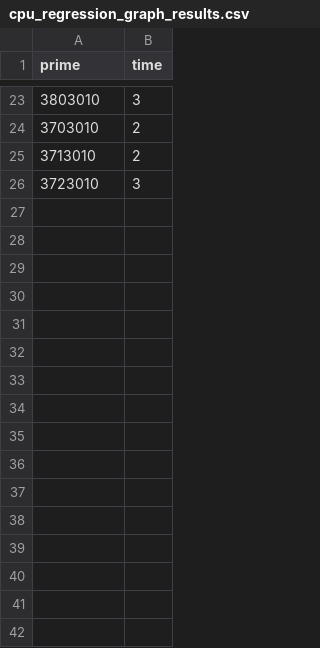
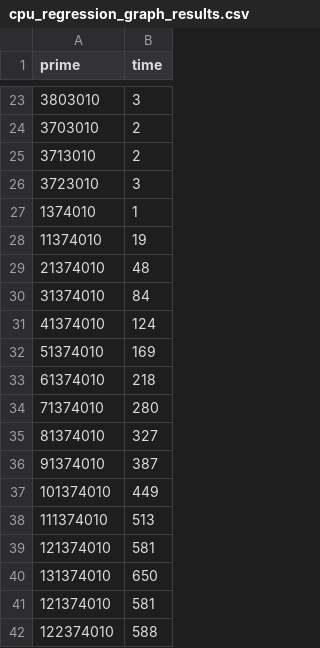
Before and after one commit to LaurentPepin/LOG8415E, a CSV file: TP1/linearRegression/results/cpu_regression_graph_results.csv, drawn as a sheet; only a part is shown, gaps mark what is left out; the diff names each change by its address in the sheet, - before the commit and + after, or states it on an @@ line.

Commit message:
CPU regression results for m4Large

```diff
--- a/TP1/linearRegression/results/cpu_regression_graph_results.csv
+++ b/TP1/linearRegression/results/cpu_regression_graph_results.csv
+row 27: 1374010 | 1
+row 28: 11374010 | 19
+row 29: 21374010 | 48
+row 30: 31374010 | 84
+row 31: 41374010 | 124
+row 32: 51374010 | 169
+row 33: 61374010 | 218
+row 34: 71374010 | 280
+row 35: 81374010 | 327
+row 36: 91374010 | 387
+row 37: 101374010 | 449
+row 38: 111374010 | 513
+row 39: 121374010 | 581
+row 40: 131374010 | 650
+row 41: 121374010 | 581
+row 42: 122374010 | 588
```
Also changed, not shown: 1 other file.
